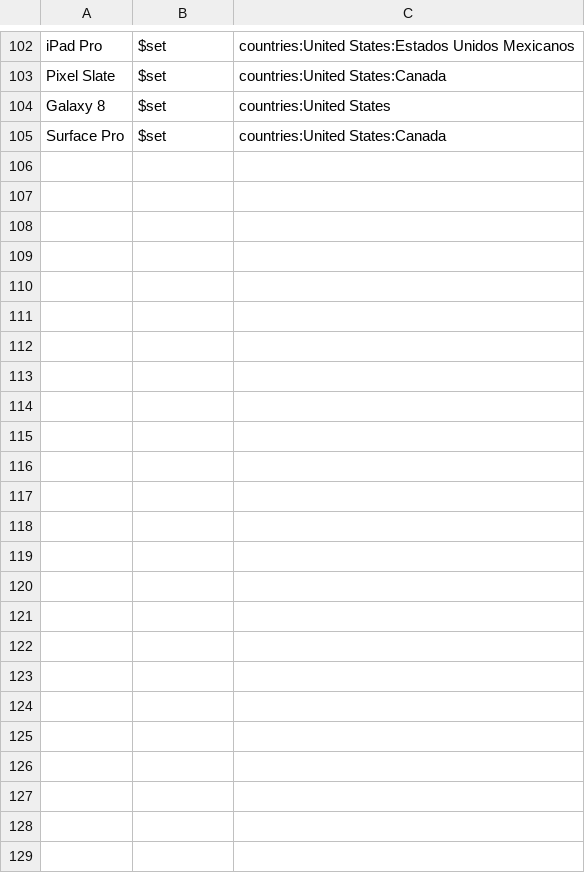
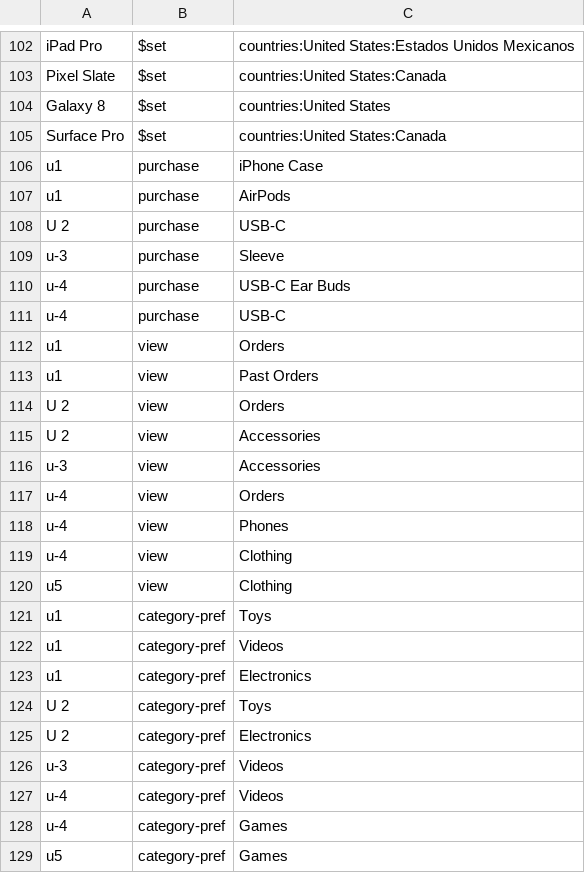
Before and after one commit to actionml/harness-cli, a CSV file: examples/ur/sample-mobile-device-ur-data.csv, drawn as a sheet; only a part is shown, gaps mark what is left out; the diff names each change by its address in the sheet, - before the commit and + after, or states it on an @@ line.

Commit message:
creating several flavors of integration test, they all work but the ordering of scores that are correct in magnitude is somethinges different causeing the test to fail

```diff
--- a/examples/ur/sample-mobile-device-ur-data.csv
+++ b/examples/ur/sample-mobile-device-ur-data.csv
+row 106: u1 | purchase | iPhone Case
+row 107: u1 | purchase | AirPods
+row 108: U 2 | purchase | USB-C
+row 109: u-3 | purchase | Sleeve
+row 110: u-4 | purchase | USB-C Ear Buds
+row 111: u-4 | purchase | USB-C
+row 112: u1 | view | Orders
+row 113: u1 | view | Past Orders
+row 114: U 2 | view | Orders
+row 115: U 2 | view | Accessories
+row 116: u-3 | view | Accessories
+row 117: u-4 | view | Orders
+row 118: u-4 | view | Phones
+row 119: u-4 | view | Clothing
+row 120: u5 | view | Clothing
+row 121: u1 | category-pref | Toys
+row 122: u1 | category-pref | Videos
+row 123: u1 | category-pref | Electronics
+row 124: U 2 | category-pref | Toys
+row 125: U 2 | category-pref | Electronics
+row 126: u-3 | category-pref | Videos
+row 127: u-4 | category-pref | Videos
+row 128: u-4 | category-pref | Games
+row 129: u5 | category-pref | Games
```
Also changed, not shown: 2 other files.
